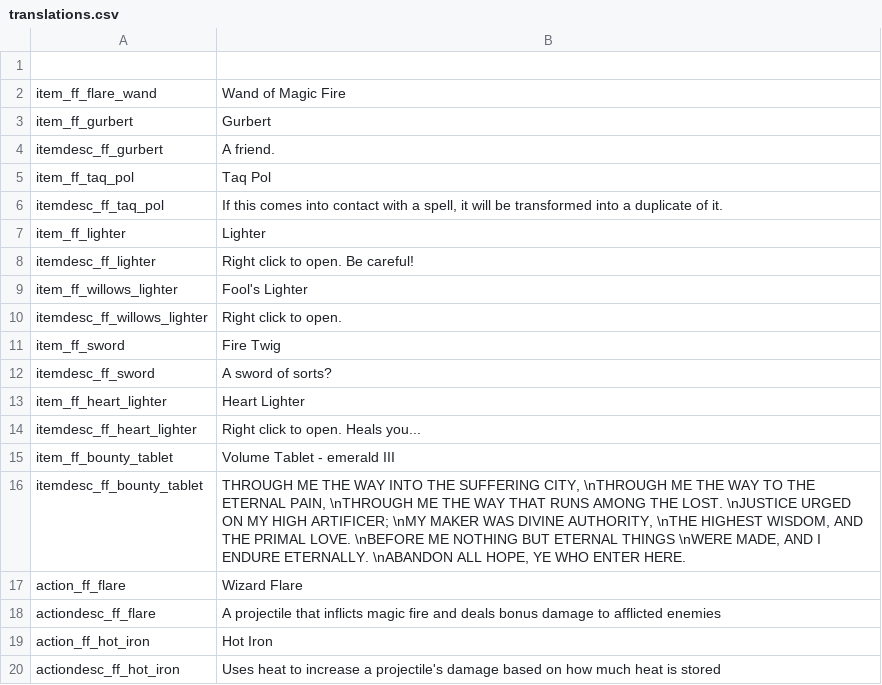
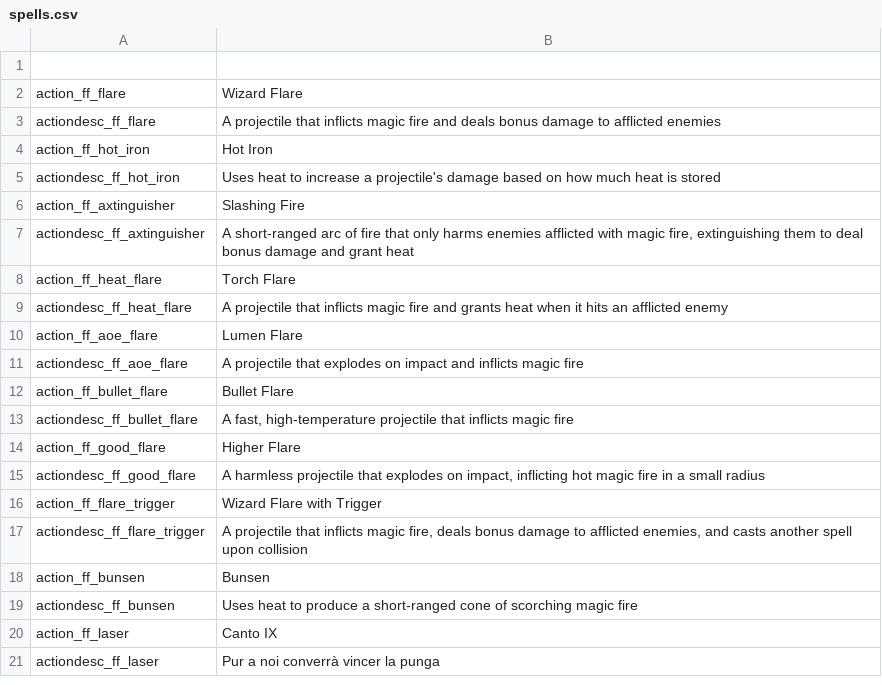
Before and after one commit to SiriMoel/foolish_flame, a CSV file: files/translations/spells.csv (was files/translations.csv), drawn as a sheet; only a part is shown; the shorter side is filled out with more unchanged rows; the diff covers the shown part only.

Commit message:
advanced spell descriptions setting

```diff
--- a/files/translations.csv
+++ b/files/translations/spells.csv
@@ -1,17 +1,2 @@
 ,,,,,,,,,,,,,,,,,,,,,,,
-item_ff_flare_wand,"Wand of Magic Fire",,,,,,,,,,,,,,,,,,,,,,
-item_ff_gurbert,"Gurbert",,,,,,,,,,,,,,,,,,,,,,
-itemdesc_ff_gurbert,"A friend.",,,,,,,,,,,,,,,,,,,,,,
-item_ff_taq_pol,"Taq Pol",,,,,,,,,,,,,,,,,,,,,,
-itemdesc_ff_taq_pol,"If this comes into contact with a spell, it will be transformed into a duplicate of it.",,,,,,,,,,,,,,,,,,,,,,
-item_ff_lighter,"Lighter",,,,,,,,,,,,,,,,,,,,,,
-itemdesc_ff_lighter,"Right click to open. Be careful!",,,,,,,,,,,,,,,,,,,,,,
-item_ff_willows_lighter,"Fool's Lighter",,,,,,,,,,,,,,,,,,,,,,
-itemdesc_ff_willows_lighter,"Right click to open.",,,,,,,,,,,,,,,,,,,,,,
-item_ff_sword,"Fire Twig",,,,,,,,,,,,,,,,,,,,,,
-itemdesc_ff_sword,"A sword of sorts?",,,,,,,,,,,,,,,,,,,,,,
-item_ff_heart_lighter,"Heart Lighter",,,,,,,,,,,,,,,,,,,,,,
-itemdesc_ff_heart_lighter,"Right click to open. Heals you...",,,,,,,,,,,,,,,,,,,,,,
-item_ff_bounty_tablet,"Volume Tablet - emerald III",,,,,,,,,,,,,,,,,,,,,,
-itemdesc_ff_bounty_tablet,"THROUGH ME THE WAY INTO THE SUFFERING CITY, \nTHROUGH ME THE WAY TO THE ETERNAL PAIN, \nTHROUGH ME THE WAY THAT RUNS AMONG THE LOST. \nJUSTICE URGED ON MY HIGH ARTIFICER; \nMY MAKER WAS DIVINE AUTHORITY, \nTHE HIGHEST WISDOM, AND THE PRIMAL LOVE. \nBEFORE ME NOTHING BUT ETERNAL THINGS \nWERE MADE, AND I ENDURE ETERNALLY. \nABANDON ALL HOPE, YE WHO ENTER HERE.",,,,,,,,,,,,,,,,,,,,,,
 action_ff_flare,"Wizard Flare",,,,,,,,,,,,,,,,,,,,,,
```
Also changed, not shown: 21 removed rows elsewhere in this file, 9 other files.
